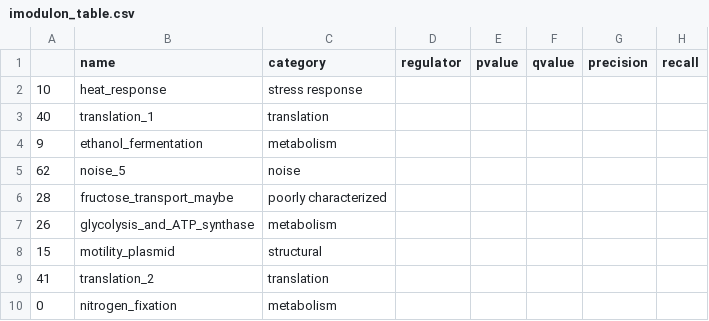
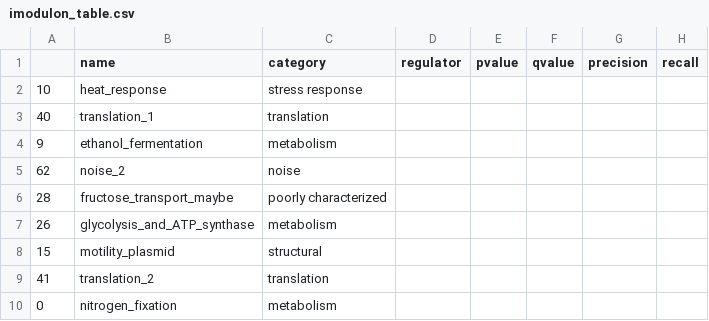
Before and after one commit to cristalzucsd/iModulonMiner, a CSV file: data/processed_data/imodulon_table.csv, drawn as a sheet; only a part is shown; the diff names each change by its address in the sheet, - before the commit and + after, or states it on an @@ line.

```diff
--- a/data/processed_data/imodulon_table.csv
+++ b/data/processed_data/imodulon_table.csv
-B5 (name): noise_5
+B5 (name): noise_2
```
Also changed, not shown: data/processed_data/DAP_seq_iModulon_overlap.csv, data/processed_data/imodulon_table_raw.csv, 15 other files.
